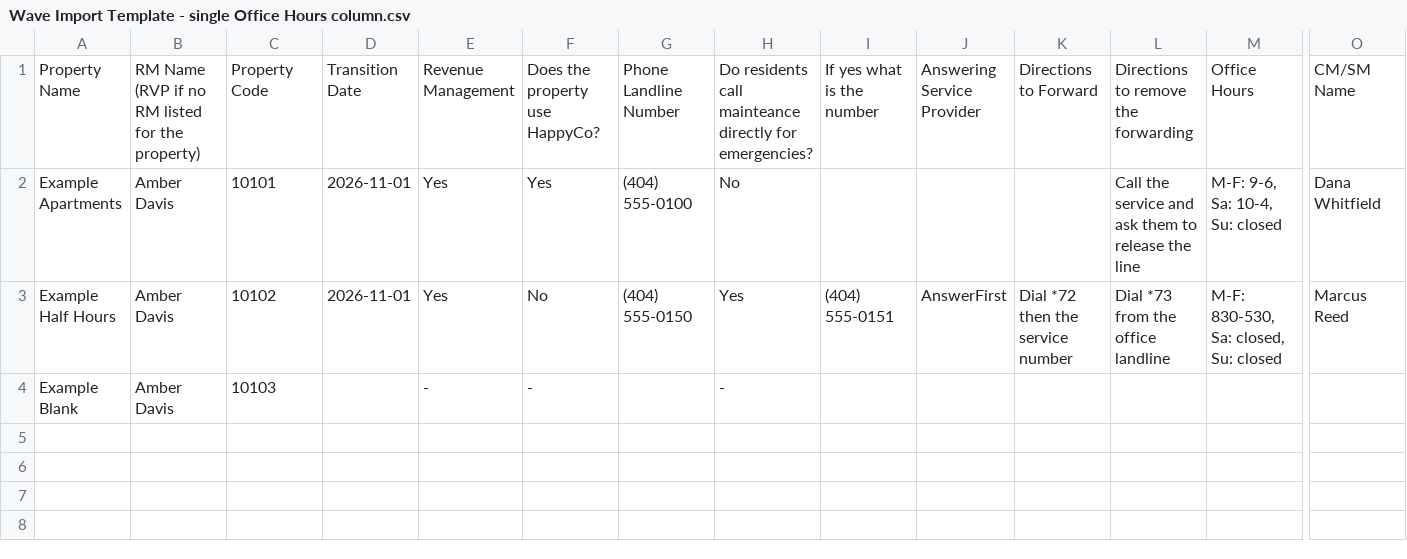
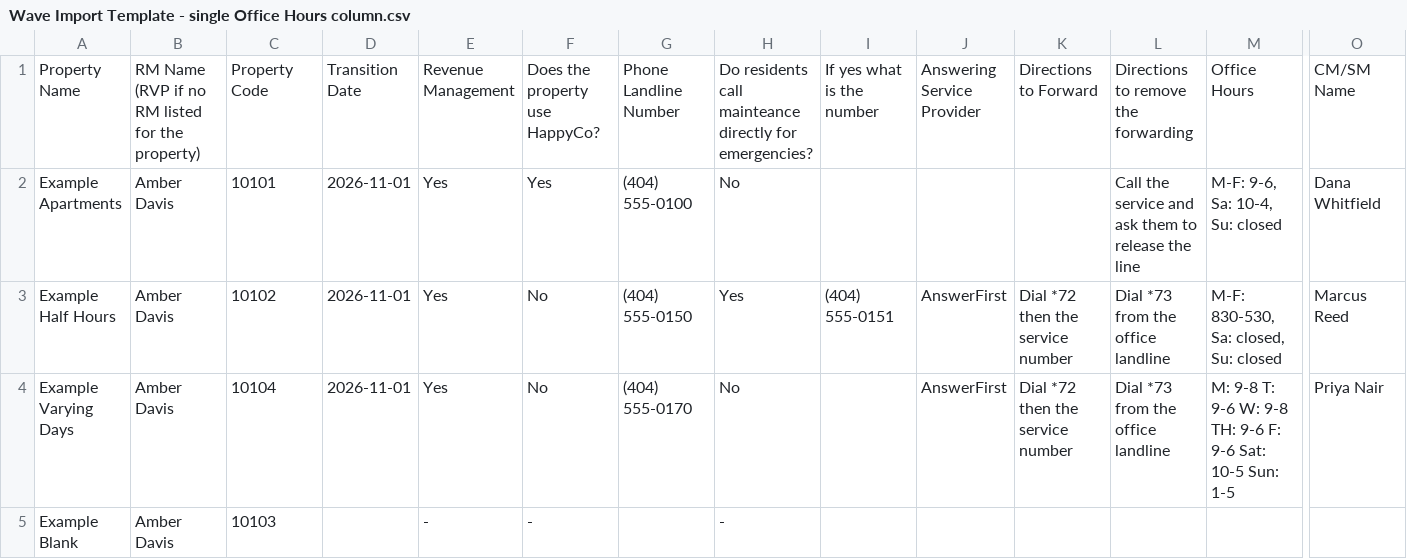
Before and after one commit to Carlieahern/Property_Verification_Data, a CSV file: templates/Wave Import Template - single Office Hours column.csv, drawn as a sheet; only a part is shown, gaps mark what is left out; rows hold the shown columns only; the diff names each change by its address in the sheet, - before the commit and + after, or states it on an @@ line.

```diff
--- a/templates/Wave Import Template - single Office Hours column.csv
+++ b/templates/Wave Import Template - single Office Hours column.csv
+row 4: Example Varying Days | Amber Davis | 10104 | 2026-11-01 | Yes | No | (404) 555-0170 | No |  | AnswerFirst | Dial *72 then the service number | Dial *73 from the office landline | M: 9-8 T: 9-6 W: 9-8 TH: 9-6 F: 9-6 Sat: 10-5 Sun: 1-5 | Priya Nair
```
Also changed, not shown: 2 other files.
